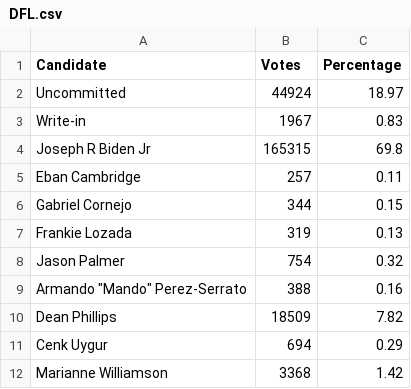
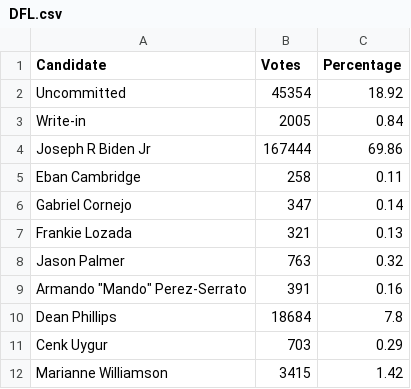
Before and after one commit to sahanjournal/primary-results-2025, a CSV file: data/DFL.csv, drawn as a sheet.

```diff
--- a/data/DFL.csv
+++ b/data/DFL.csv
@@ -1,12 +1,12 @@
 Candidate,Votes,Percentage
-Uncommitted,44924,18.97
-Write-in,1967,0.83
-Joseph R Biden Jr,165315,69.8
-Eban Cambridge,257,0.11
-Gabriel Cornejo,344,0.15
-Frankie Lozada,319,0.13
-Jason Palmer,754,0.32
-"Armando ""Mando"" Perez-Serrato",388,0.16
-Dean Phillips,18509,7.82
-Cenk Uygur,694,0.29
-Marianne Williamson,3368,1.42
+Uncommitted,45354,18.92
+Write-in,2005,0.84
+Joseph R Biden Jr,167444,69.86
+Eban Cambridge,258,0.11
+Gabriel Cornejo,347,0.14
+Frankie Lozada,321,0.13
+Jason Palmer,763,0.32
+"Armando ""Mando"" Perez-Serrato",391,0.16
+Dean Phillips,18684,7.8
+Cenk Uygur,703,0.29
+Marianne Williamson,3415,1.42
```
Also changed, not shown: data/results.csv, 4 other files.
